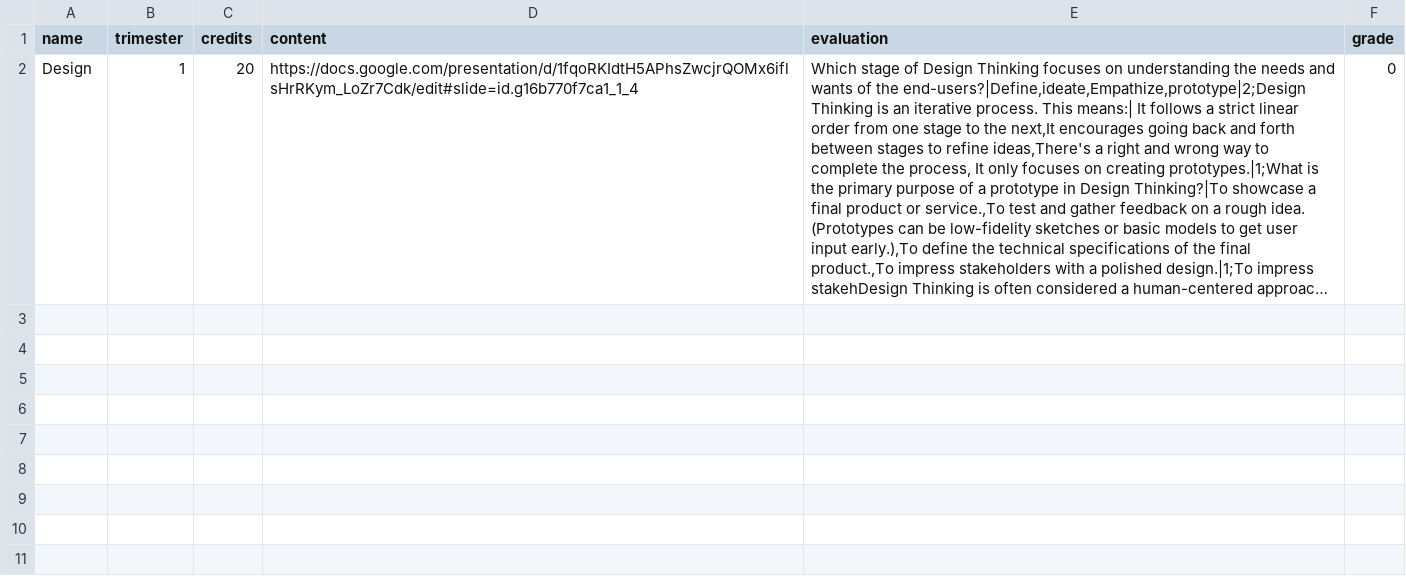
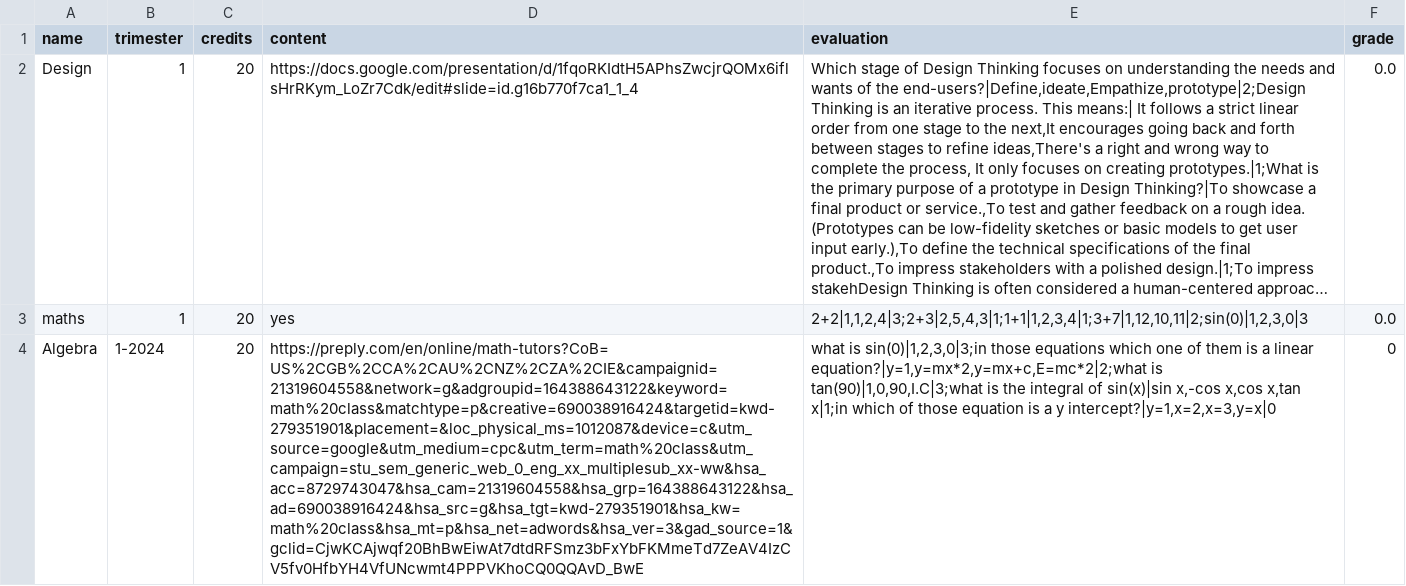
Before and after one commit to Kelvin364/GRADE_BOOK_ALU, a CSV file: courses.csv, drawn as a sheet; long unchanged cells end in …; the diff names each change by its address in the sheet, - before the commit and + after, or states it on an @@ line.

```diff
--- a/courses.csv
+++ b/courses.csv
-F2 (grade): 0
+F2 (grade): 0.0
+row 3: maths | 1 | 20 | yes | 2+2|1,1,2,4|3;2+3|2,5,4,3|1;1+1|1,2,3,4|1;3+7|1,12,10,11|2;sin(0)|1,2,3,0|3 | 0.0
+row 4: Algebra | 1-2024 | 20 | https://preply.com/en/online/math-tutors?CoB=US%2CGB%2CCA%2CAU%2CNZ%2CZA%2CIE&campaignid=21319604558&network=g&adgroupid=164388643122&keyword=math%20class&matchtype=p&creative=690038916424&targetid=kwd-279351901&placement=&loc_physical_ms=1012087&device=c&utm_source=google&utm_medium=cpc&utm_term=math%20class&utm_campaign=stu_sem_generic_web_0_eng_xx_multiplesub_xx-ww&hsa_acc=8729743047&hsa_cam=21319604558&hsa_grp=164388643122&hsa_ad=690038916424&hsa_src=g&hsa_tgt=kwd-279351901&hsa_kw=math%20class&hsa_mt=p&hsa_net=adwords&hsa_ver=3&gad_source=1&gclid=CjwKCAjwqf20BhBwEiwAt7dtdRFSmz3bFxYbFKMmeTd7ZeAV4IzCV5fv0HfbYH4VfUNcwmt4PPPVKhoCQ0QQAvD_BwE | what is sin(0)|1,2,3,0|3;in those equations which one of them is a linear equation?|y=1,y=mx*2,y=mx+c,E=mc*2|2;what is tan(90)|1,0,90,I.C|3;what is the integral of sin(x)|sin x,-cos x,cos x,tan x|1;in which of those equation is a y intercept?|y=1,x=2,x=3,y=x|0 | 0
```
Also changed, not shown: 3 other files.
